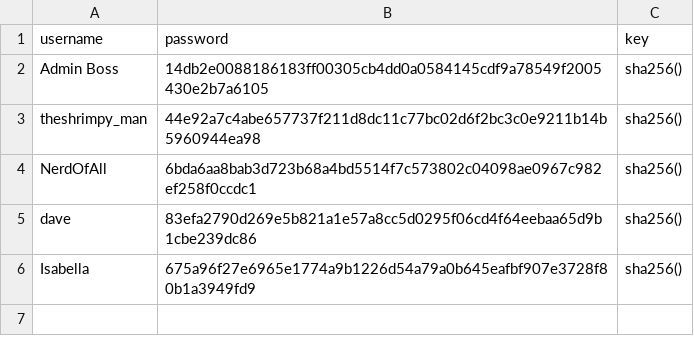
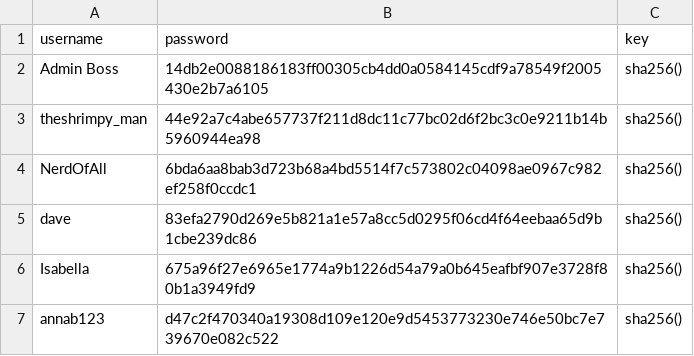
Before and after one commit to abstudent133/high_score, a CSV file: docs/user_login.csv, drawn as a sheet.

```diff
--- a/docs/user_login.csv
+++ b/docs/user_login.csv
@@ -6 +6,2 @@ dave,83efa2790d269e5b821a1e57a8cc5d0295f06cd4f64eebaa65d9b1cbe239dc86,sha256()
 Isabella,675a96f27e6965e1774a9b1226d54a79a0b645eafbf907e3728f80b1a3949fd9,sha256()
+annab123,d47c2f470340a19308d109e120e9d5453773230e746e50bc7e739670e082c522,sha256()
```
Also changed, not shown: 2 other files.
